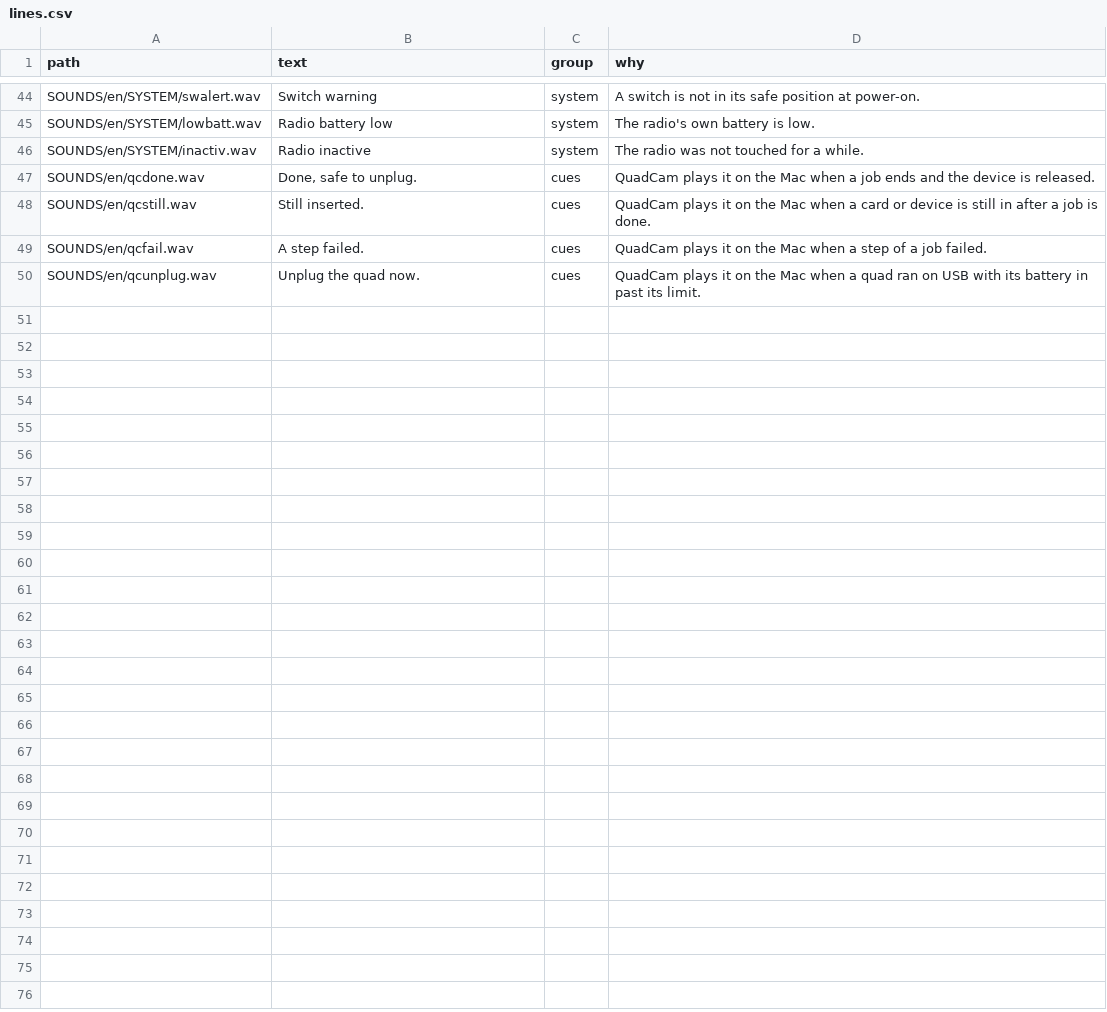
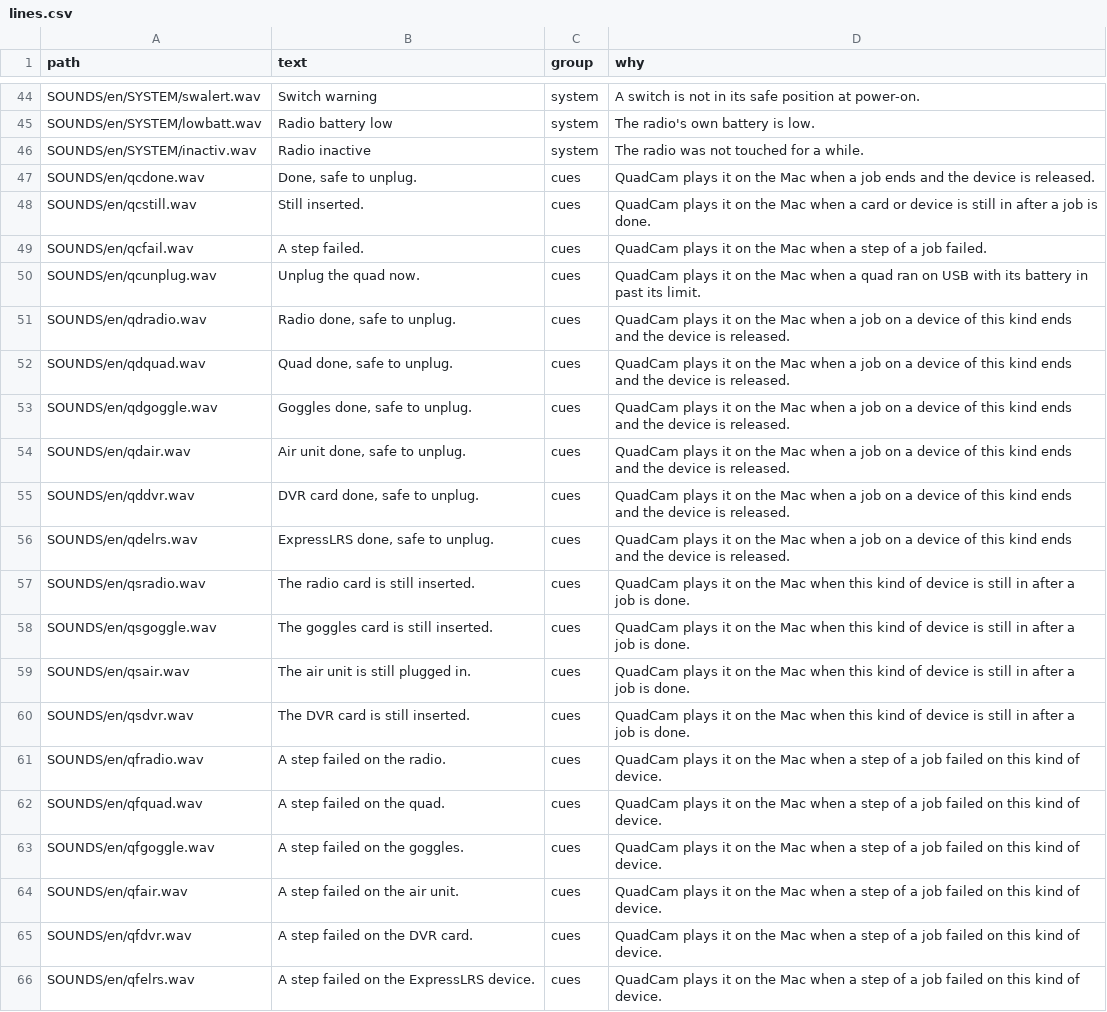
Before and after one commit to noahkiss/quadcam, a CSV file: src-tauri/resources/voice/lines.csv, drawn as a sheet; only a part is shown, gaps mark what is left out.

Commit message:
gear: cues default to the voice pack and name the device in one voice
voice_source defaults to voice_pack (a pack when one is installed, else
macOS); an explicit macos wins. A cue plays the device's own name clip then
the phrase, else one whole sentence for its kind (17 new lines in the
quadcam set), else macOS for the whole cue; never two voices. Naming a
device adds its name to the person's own lines.

```diff
--- a/src-tauri/resources/voice/lines.csv
+++ b/src-tauri/resources/voice/lines.csv
@@ -50 +50,17 @@ SOUNDS/en/qcfail.wav,A step failed.,cues,QuadCam plays it on the Mac when a step
 SOUNDS/en/qcunplug.wav,Unplug the quad now.,cues,QuadCam plays it on the Mac when a quad ran on USB with its battery in past its limit.
+SOUNDS/en/qdradio.wav,"Radio done, safe to unplug.",cues,QuadCam plays it on the Mac when a job on a device of this kind ends and the device is released.
+SOUNDS/en/qdquad.wav,"Quad done, safe to unplug.",cues,QuadCam plays it on the Mac when a job on a device of this kind ends and the device is released.
+SOUNDS/en/qdgoggle.wav,"Goggles done, safe to unplug.",cues,QuadCam plays it on the Mac when a job on a device of this kind ends and the device is released.
+SOUNDS/en/qdair.wav,"Air unit done, safe to unplug.",cues,QuadCam plays it on the Mac when a job on a device of this kind ends and the device is released.
+SOUNDS/en/qddvr.wav,"DVR card done, safe to unplug.",cues,QuadCam plays it on the Mac when a job on a device of this kind ends and the device is released.
+SOUNDS/en/qdelrs.wav,"ExpressLRS done, safe to unplug.",cues,QuadCam plays it on the Mac when a job on a device of this kind ends and the device is released.
+SOUNDS/en/qsradio.wav,The radio card is still inserted.,cues,QuadCam plays it on the Mac when this kind of device is still in after a job is done.
+SOUNDS/en/qsgoggle.wav,The goggles card is still inserted.,cues,QuadCam plays it on the Mac when this kind of device is still in after a job is done.
+SOUNDS/en/qsair.wav,The air unit is still plugged in.,cues,QuadCam plays it on the Mac when this kind of device is still in after a job is done.
+SOUNDS/en/qsdvr.wav,The DVR card is still inserted.,cues,QuadCam plays it on the Mac when this kind of device is still in after a job is done.
+SOUNDS/en/qfradio.wav,A step failed on the radio.,cues,QuadCam plays it on the Mac when a step of a job failed on this kind of device.
+SOUNDS/en/qfquad.wav,A step failed on the quad.,cues,QuadCam plays it on the Mac when a step of a job failed on this kind of device.
+SOUNDS/en/qfgoggle.wav,A step failed on the goggles.,cues,QuadCam plays it on the Mac when a step of a job failed on this kind of device.
+SOUNDS/en/qfair.wav,A step failed on the air unit.,cues,QuadCam plays it on the Mac when a step of a job failed on this kind of device.
+SOUNDS/en/qfdvr.wav,A step failed on the DVR card.,cues,QuadCam plays it on the Mac when a step of a job failed on this kind of device.
+SOUNDS/en/qfelrs.wav,A step failed on the ExpressLRS device.,cues,QuadCam plays it on the Mac when a step of a job failed on this kind of device.
```
Also changed, not shown: 16 other files.
